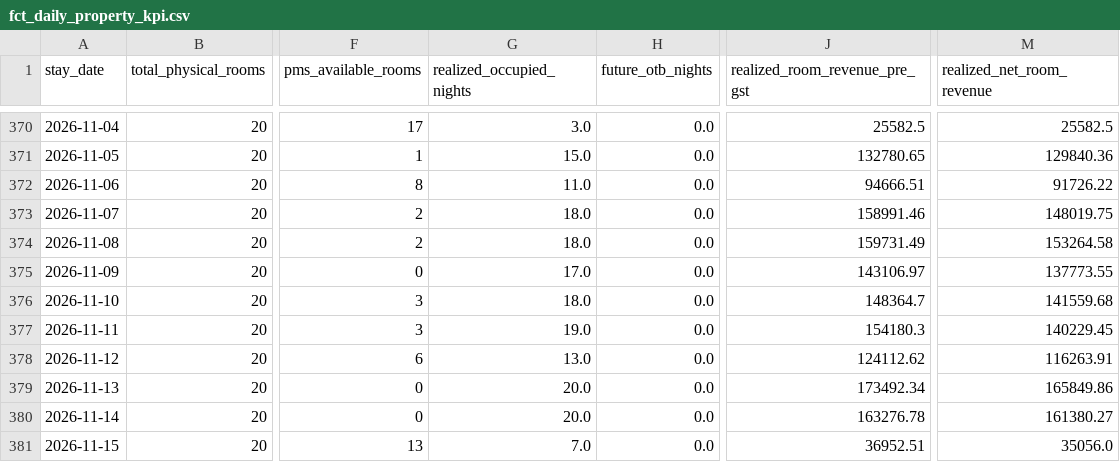
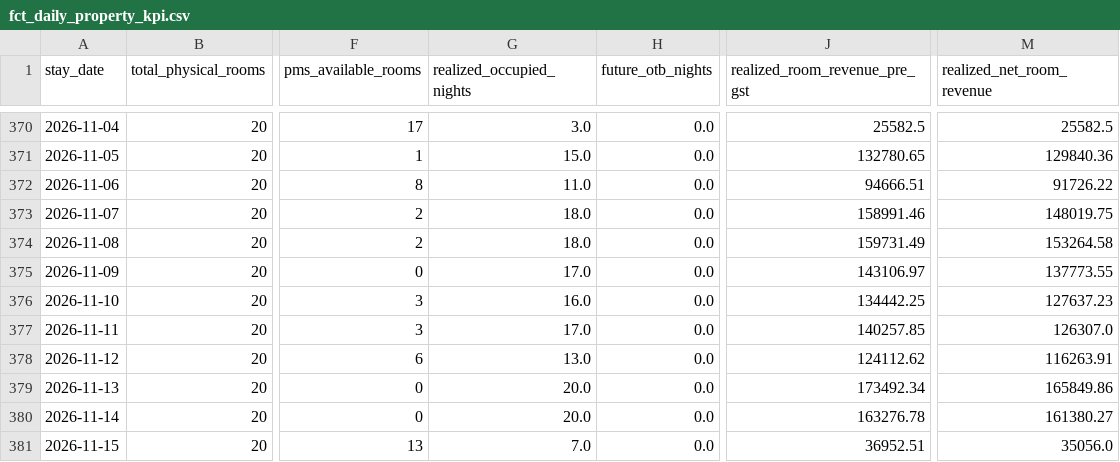
Before and after one commit to sharansergio-creator/resort-revenue-dbt, a CSV file: data/public_portfolio/fct_daily_property_kpi.csv, drawn as a sheet; only a part is shown, gaps mark what is left out; the diff names each change by its address in the sheet, - before the commit and + after, or states it on an @@ line.

```diff
--- a/data/public_portfolio/fct_daily_property_kpi.csv
+++ b/data/public_portfolio/fct_daily_property_kpi.csv
-G376 (realized_occupied_nights): 18.0
+G376 (realized_occupied_nights): 16.0
-J376 (realized_room_revenue_pre_gst): 148364.7
+J376 (realized_room_revenue_pre_gst): 134442.25
-M376 (realized_net_room_revenue): 141559.68
+M376 (realized_net_room_revenue): 127637.23
-G377 (realized_occupied_nights): 19.0
+G377 (realized_occupied_nights): 17.0
-J377 (realized_room_revenue_pre_gst): 154180.3
+J377 (realized_room_revenue_pre_gst): 140257.85
-M377 (realized_net_room_revenue): 140229.45
+M377 (realized_net_room_revenue): 126307.0
```
Also changed, not shown: data/public_portfolio/fct_booking_lifecycle.csv, data/public_portfolio/fct_channel_economics.csv, 7 other files.
